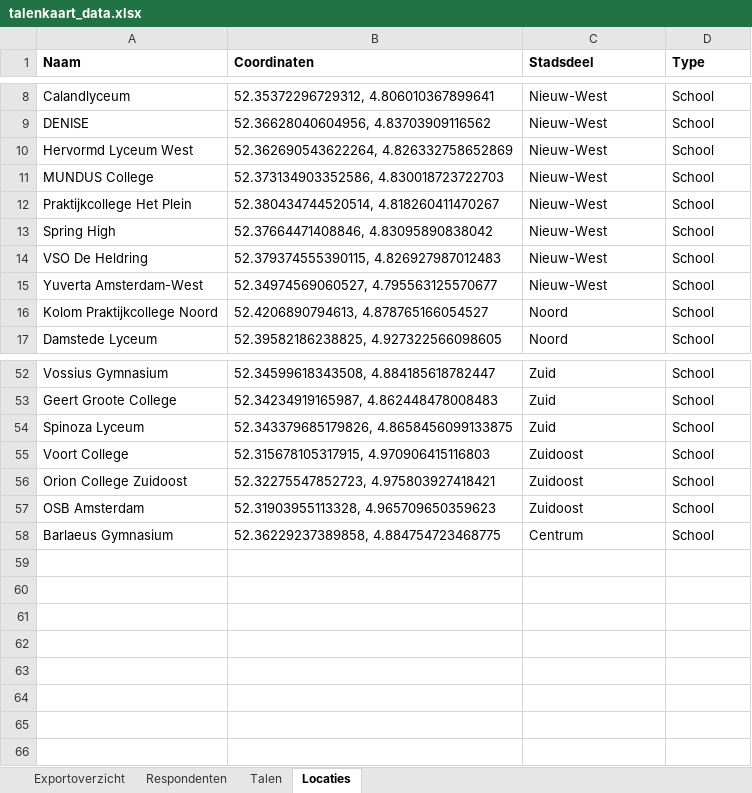
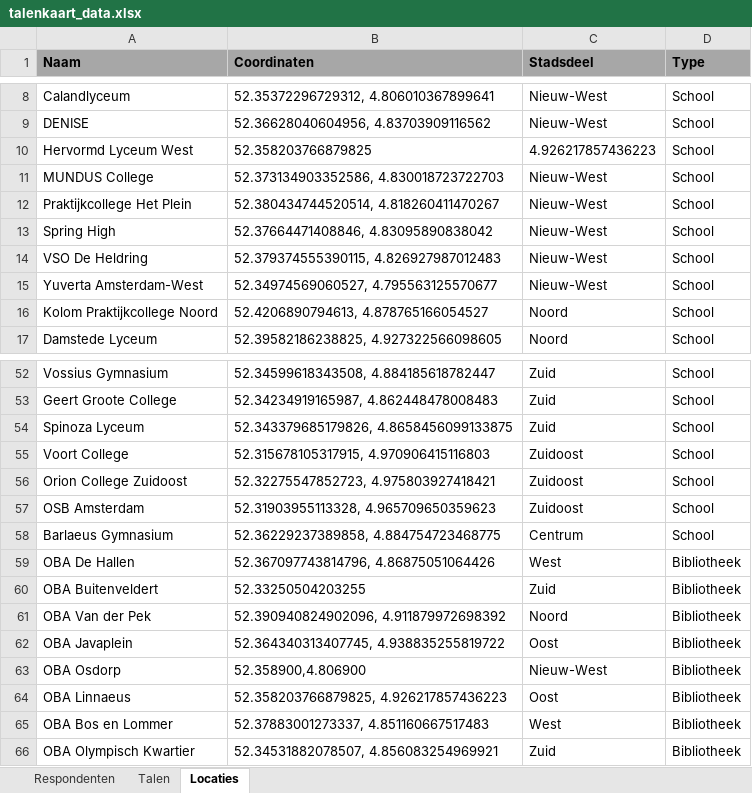
Before and after one commit to talenkaart/talenkaartamsterdam, an Excel workbook: static/TALENKAART_DATA/talenkaart_data.xlsx, sheet Locaties, drawn as a sheet; only a part is shown, gaps mark what is left out; values as stored, in another font and other column widths than the file's, no borders; the diff names each change by its address in the sheet, - before the commit and + after, or states it on an @@ line.

```diff
--- a/static/TALENKAART_DATA/talenkaart_data.xlsx (sheet Locaties)
+++ b/static/TALENKAART_DATA/talenkaart_data.xlsx (sheet Locaties)
-sheet tab: Exportoverzicht
-A1:D1 fill: none
+A1:D1 fill: #A7A7A7
-B10 (Coordinaten): 52.362690543622264, 4.826332758652869
+B10 (Coordinaten): 52.358203766879825
-C10 (Stadsdeel): Nieuw-West
+C10 (Stadsdeel): 4.926217857436223
+row 59: OBA De Hallen | 52.367097743814796, 4.86875051064426 | West | Bibliotheek
+row 60: OBA Buitenveldert | 52.33250504203255 | Zuid | Bibliotheek
+row 61: OBA Van der Pek | 52.390940824902096, 4.911879972698392 | Noord | Bibliotheek
+row 62: OBA Javaplein | 52.364340313407745, 4.938835255819722 | Oost | Bibliotheek
+row 63: OBA Osdorp | 52.358900,4.806900 | Nieuw-West | Bibliotheek
+row 64: OBA Linnaeus | 52.358203766879825, 4.926217857436223 | Oost | Bibliotheek
+row 65: OBA Bos en Lommer | 52.37883001273337, 4.851160667517483 | West | Bibliotheek
+row 66: OBA Olympisch Kwartier | 52.34531882078507, 4.856083254969921 | Zuid | Bibliotheek
```
Also changed, not shown: sheet Respondenten, sheet Talen.
